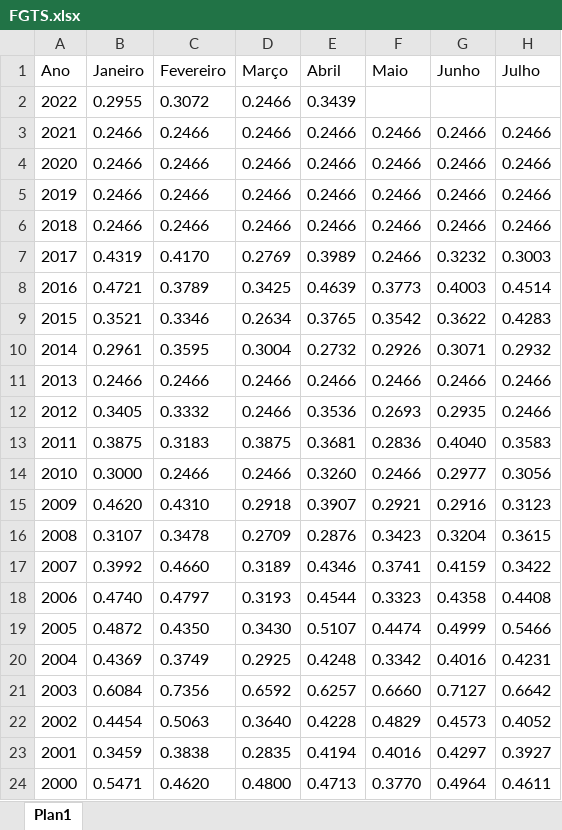
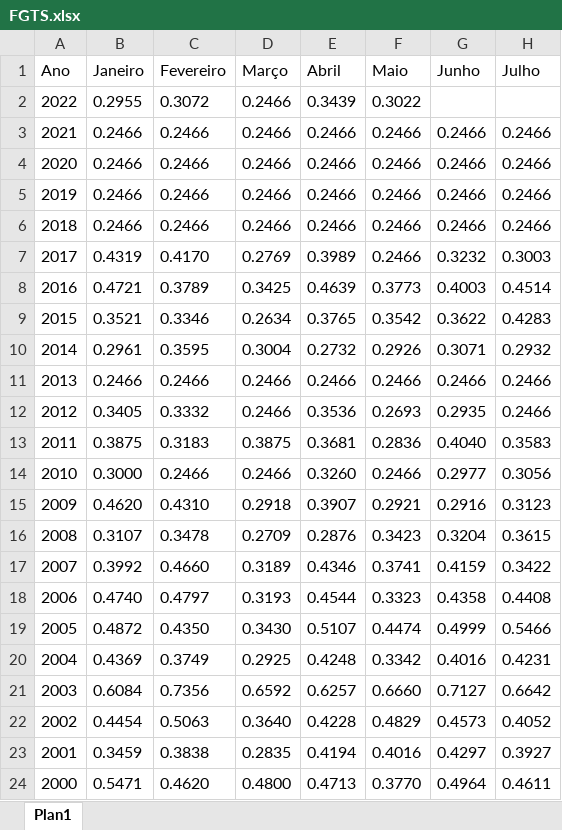
Before and after one commit to CarlosOliveira1988/Investment_Portfolio_Analysis, an Excel workbook: indexer_lib/data/FGTS.xlsx, sheet Plan1, drawn as a sheet; only a part is shown; values as stored, in another font and other column widths than the file's, no borders; the diff names each change by its address in the sheet, - before the commit and + after, or states it on an @@ line.

```diff
--- a/indexer_lib/data/FGTS.xlsx (sheet Plan1)
+++ b/indexer_lib/data/FGTS.xlsx (sheet Plan1)
-F2 (Maio): (empty)
+F2 (Maio): 0.3022
```
Also changed, not shown: indexer_lib/data/CDI.xlsx, indexer_lib/data/IPCA.xlsx, 3 other files.
